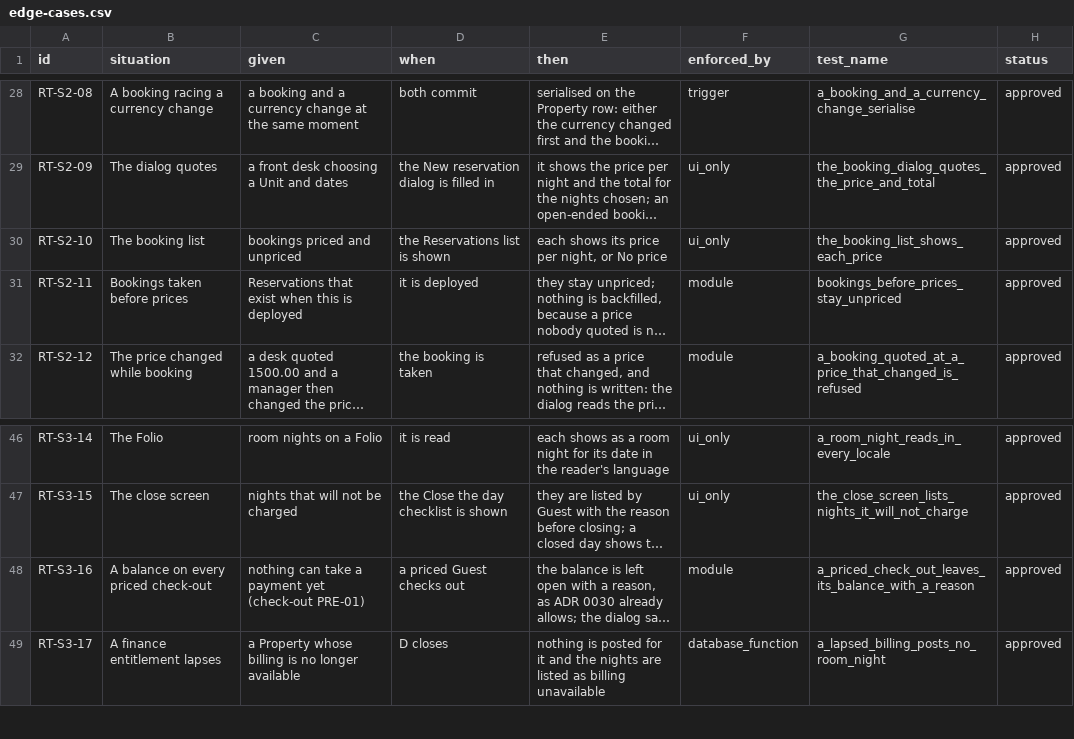
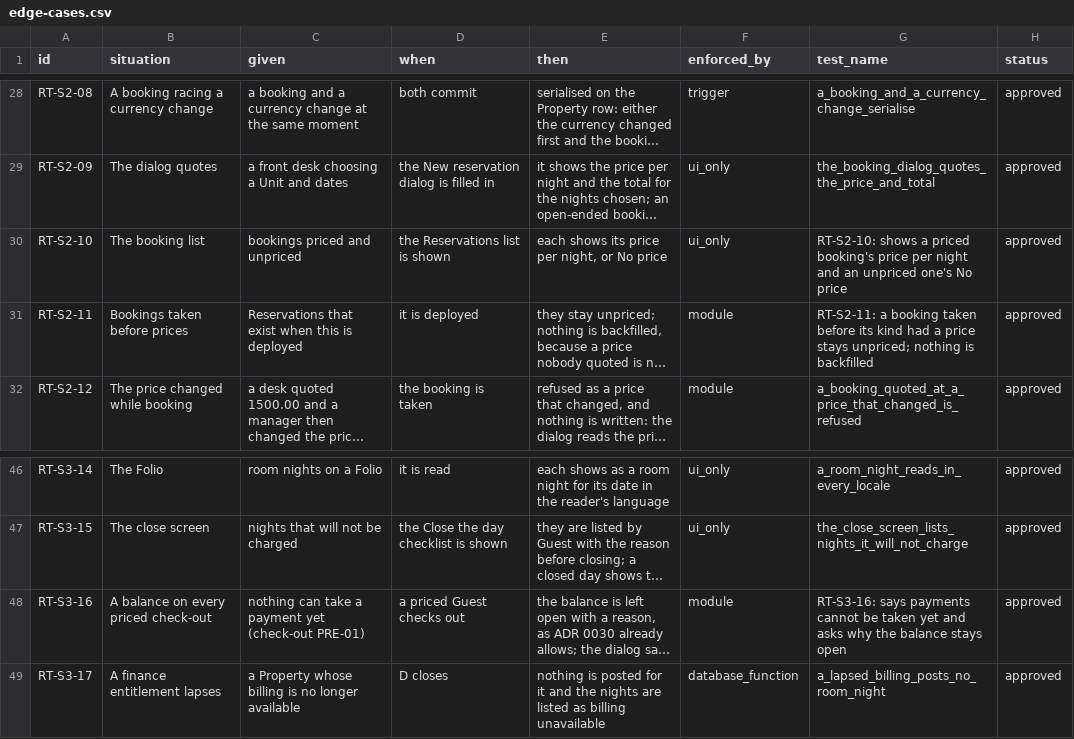
Before and after one commit to prizic/ranza, a CSV file: docs/features/rates/edge-cases.csv, drawn as a sheet; only a part is shown, gaps mark what is left out; long unchanged cells end in …; the diff names each change by its address in the sheet, - before the commit and + after, or states it on an @@ line.

Commit message:
test(rates): write the three tests RT-S2-10, RT-S2-11 and RT-S3-16 named
Each was seen red with the behaviour it guards broken, then green again; the
sabotage record is docs/evidence/decision-sheet/rates-tests.md.

```diff
--- a/docs/features/rates/edge-cases.csv
+++ b/docs/features/rates/edge-cases.csv
-G30 (test_name): the_booking_list_shows_each_price
+G30 (test_name): RT-S2-10: shows a priced booking's price per night and an unpriced one's No price
-G31 (test_name): bookings_before_prices_stay_unpriced
+G31 (test_name): RT-S2-11: a booking taken before its kind had a price stays unpriced; nothing is backfilled
-G48 (test_name): a_priced_check_out_leaves_its_balance_with_a_reason
+G48 (test_name): RT-S3-16: says payments cannot be taken yet and asks why the balance stays open
```
Also changed, not shown: 4 other files.
